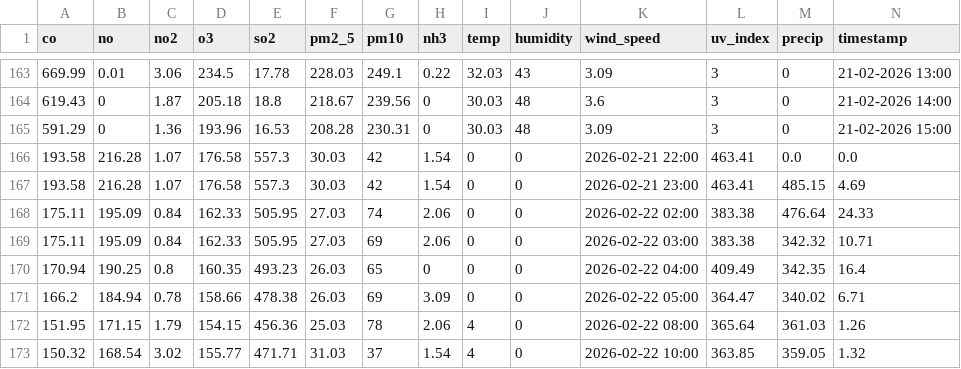
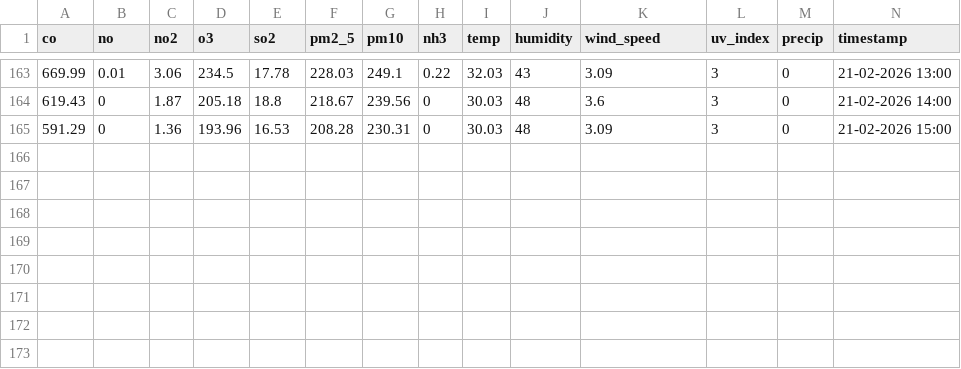
Before and after one commit to Sims9218/Automated-Health-Insight-Engine, a CSV file: data/comprehensive_history.csv, drawn as a sheet; only a part is shown, gaps mark what is left out; rows hold the shown columns only; the diff names each change by its address in the sheet, - before the commit and + after, or states it on an @@ line.

Commit message:
Add files via upload

```diff
--- a/data/comprehensive_history.csv
+++ b/data/comprehensive_history.csv
-row 166: 193.58 | 216.28 | 1.07 | 176.58 | 557.3 | 30.03 | 42 | 1.54 | 0 | 0 | 2026-02-21 22:00 | 463.41 | 0.0 | 0.0
-row 167: 193.58 | 216.28 | 1.07 | 176.58 | 557.3 | 30.03 | 42 | 1.54 | 0 | 0 | 2026-02-21 23:00 | 463.41 | 485.15 | 4.69
-row 168: 175.11 | 195.09 | 0.84 | 162.33 | 505.95 | 27.03 | 74 | 2.06 | 0 | 0 | 2026-02-22 02:00 | 383.38 | 476.64 | 24.33
-row 169: 175.11 | 195.09 | 0.84 | 162.33 | 505.95 | 27.03 | 69 | 2.06 | 0 | 0 | 2026-02-22 03:00 | 383.38 | 342.32 | 10.71
-row 170: 170.94 | 190.25 | 0.8 | 160.35 | 493.23 | 26.03 | 65 | 0 | 0 | 0 | 2026-02-22 04:00 | 409.49 | 342.35 | 16.4
-row 171: 166.2 | 184.94 | 0.78 | 158.66 | 478.38 | 26.03 | 69 | 3.09 | 0 | 0 | 2026-02-22 05:00 | 364.47 | 340.02 | 6.71
-row 172: 151.95 | 171.15 | 1.79 | 154.15 | 456.36 | 25.03 | 78 | 2.06 | 4 | 0 | 2026-02-22 08:00 | 365.64 | 361.03 | 1.26
-row 173: 150.32 | 168.54 | 3.02 | 155.77 | 471.71 | 31.03 | 37 | 1.54 | 4 | 0 | 2026-02-22 10:00 | 363.85 | 359.05 | 1.32
```
